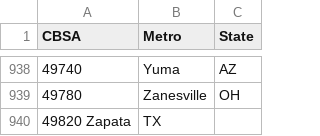
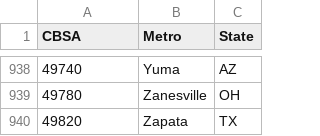
Before and after one commit to avi-jit/covid-india, a CSV file: cbsa.csv, drawn as a sheet; only a part is shown, gaps mark what is left out; removed rows and columns are numbered as before the commit, all else as after; the diff names each change by its address in the sheet, - before the commit and + after, or states it on an @@ line.

Commit message:
missing comma

```diff
--- a/cbsa.csv
+++ b/cbsa.csv
-row 940: 49820 Zapata | TX
+row 940: 49820 | Zapata | TX
```
